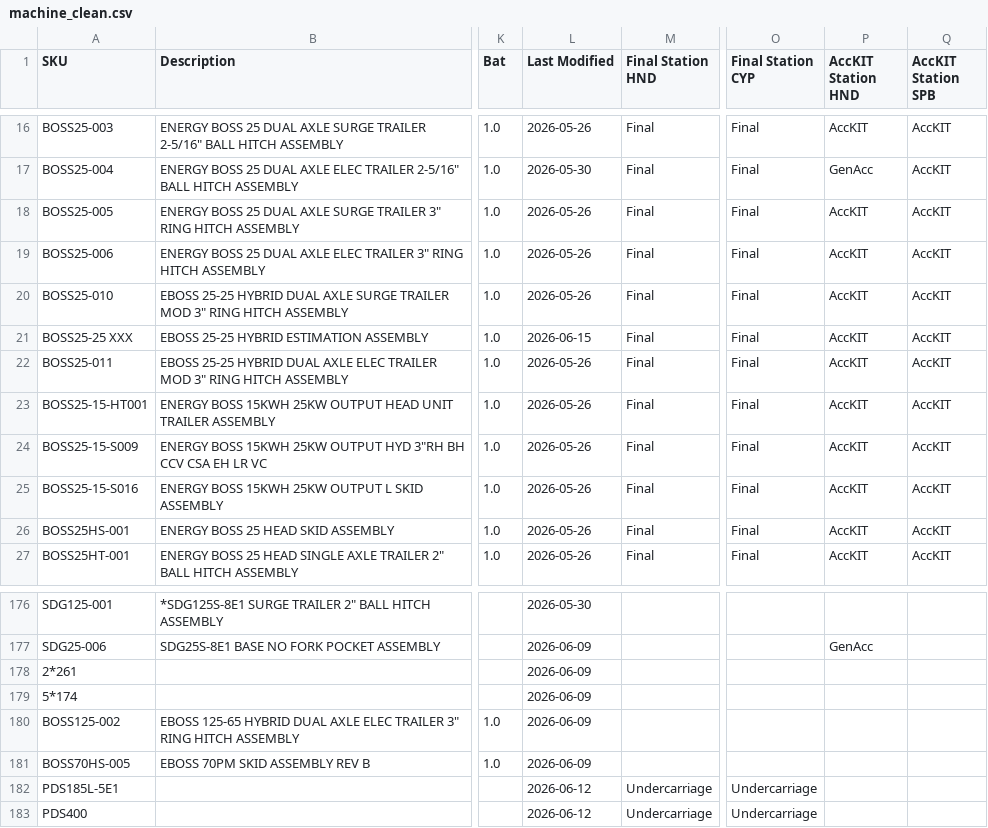
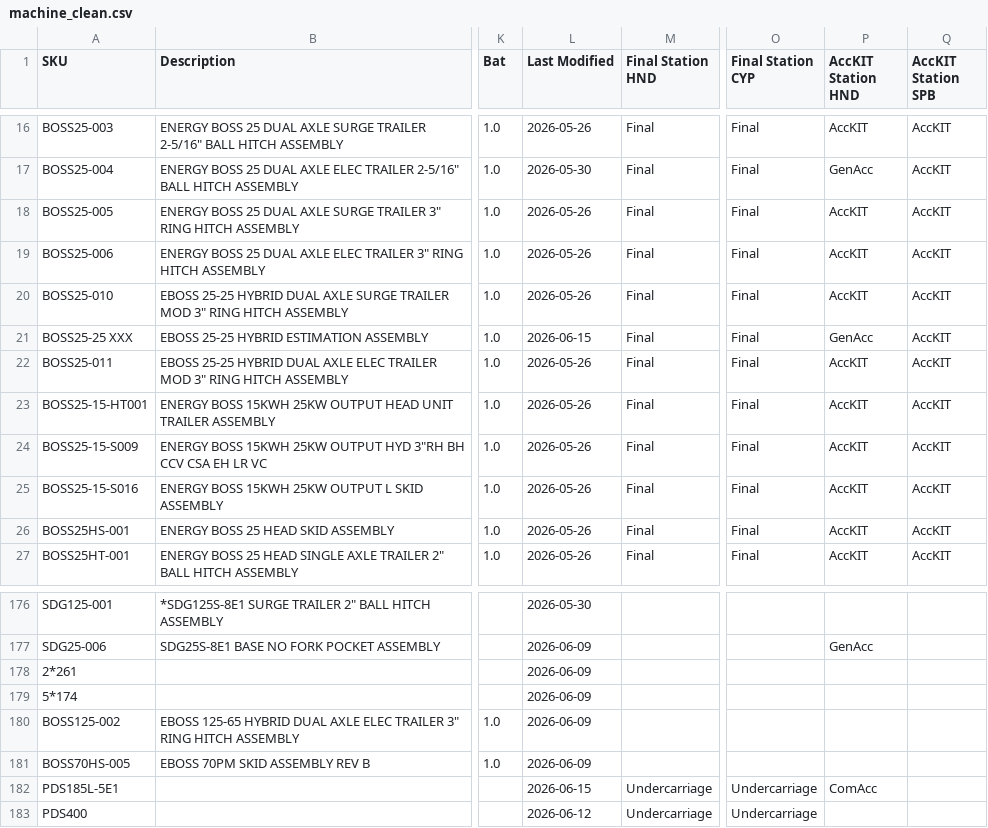
Before and after one commit to tritoan156/labor_model, a CSV file: data/machine_clean.csv, drawn as a sheet; only a part is shown, gaps mark what is left out; the diff names each change by its address in the sheet, - before the commit and + after, or states it on an @@ line.

Commit message:
Update machine catalog via app (2 cells)

```diff
--- a/data/machine_clean.csv
+++ b/data/machine_clean.csv
-P21 (AccKIT Station HND): AccKIT
+P21 (AccKIT Station HND): GenAcc
-L182 (Last Modified): 2026-06-12
+L182 (Last Modified): 2026-06-15
-P182 (AccKIT Station HND): (empty)
+P182 (AccKIT Station HND): ComAcc
```
